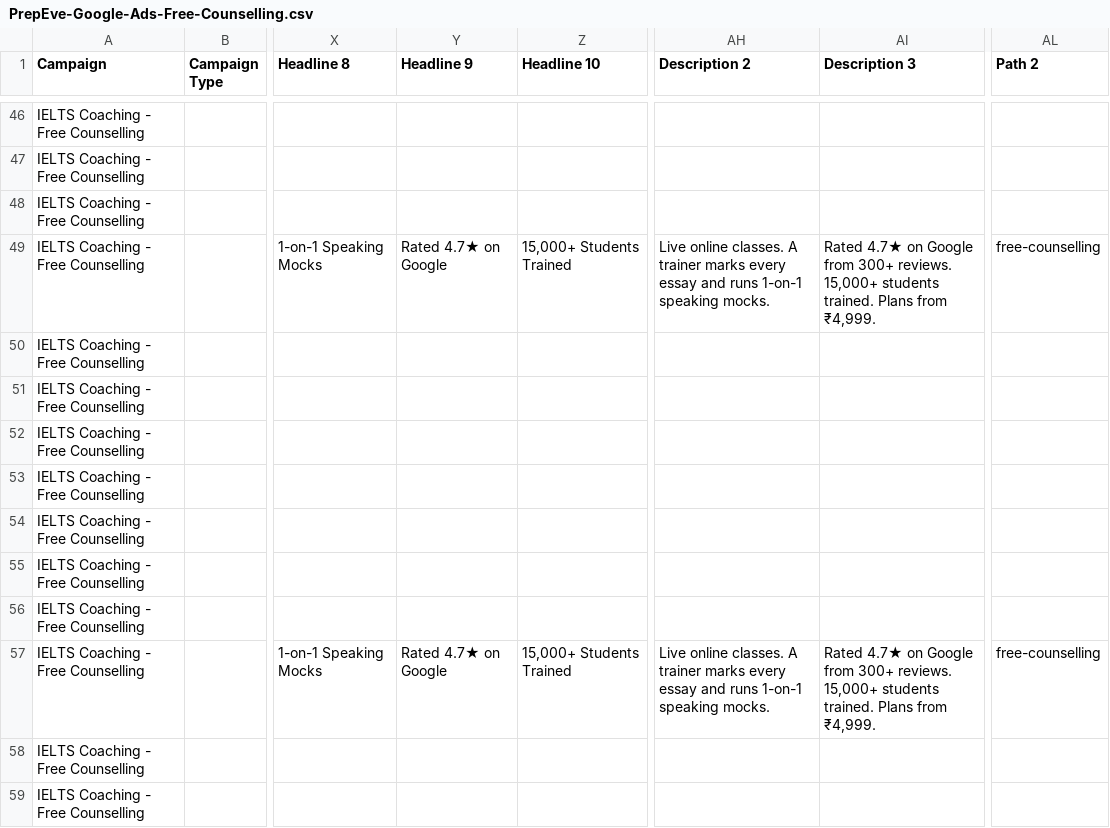
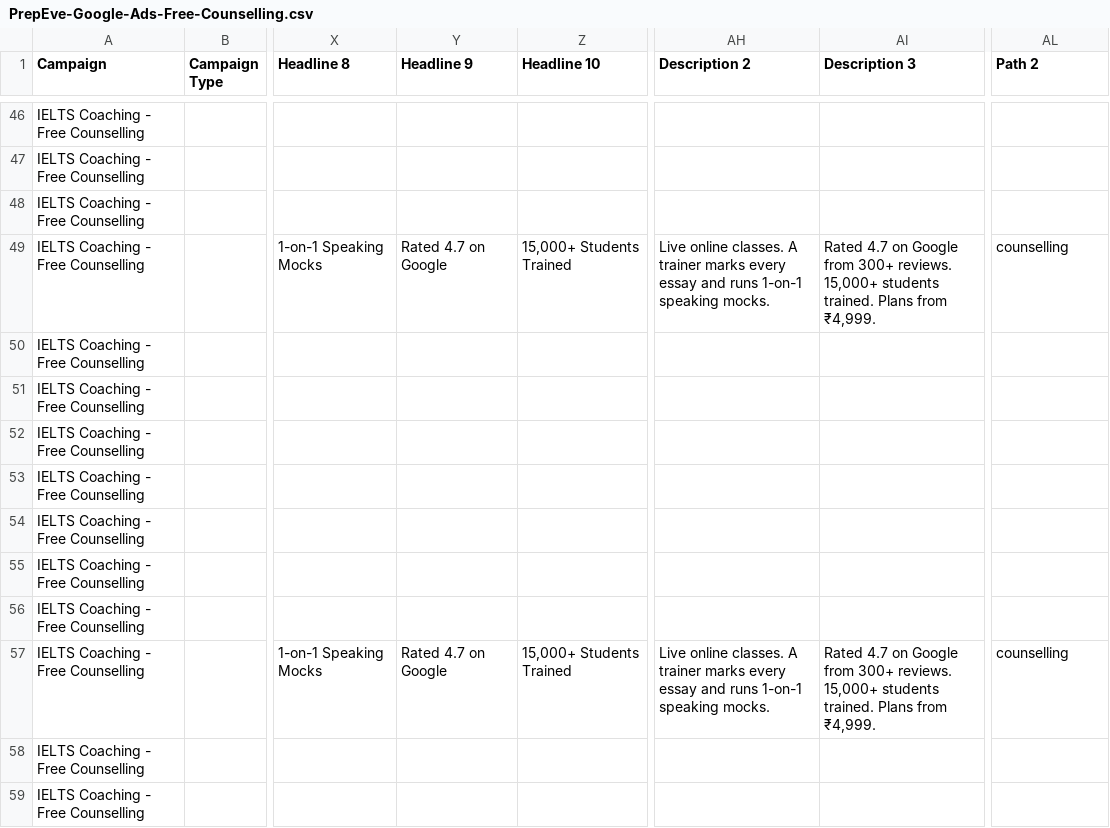
Before and after one commit to tejasdhawan150-ai/prep, a CSV file: docs/ads/PrepEve-Google-Ads-Free-Counselling.csv, drawn as a sheet; only a part is shown, gaps mark what is left out; the diff covers the shown part only; the diff names each change by its address in the sheet, - before the commit and + after, or states it on an @@ line.

```diff
--- a/docs/ads/PrepEve-Google-Ads-Free-Counselling.csv
+++ b/docs/ads/PrepEve-Google-Ads-Free-Counselling.csv
-Y49 (Headline 9): Rated 4.7★ on Google
+Y49 (Headline 9): Rated 4.7 on Google
-AI49 (Description 3): Rated 4.7★ on Google…
+AI49 (Description 3): Rated 4.7 on Google…
-AL49 (Path 2): free-counselling
+AL49 (Path 2): counselling
-Y57 (Headline 9): Rated 4.7★ on Google
+Y57 (Headline 9): Rated 4.7 on Google
-AI57 (Description 3): Rated 4.7★ on Google…
+AI57 (Description 3): Rated 4.7 on Google…
-AL57 (Path 2): free-counselling
+AL57 (Path 2): counselling
```
Also changed, not shown: 15 edited cells elsewhere in this file, docs/ads/google-ads-editor-import.csv.
